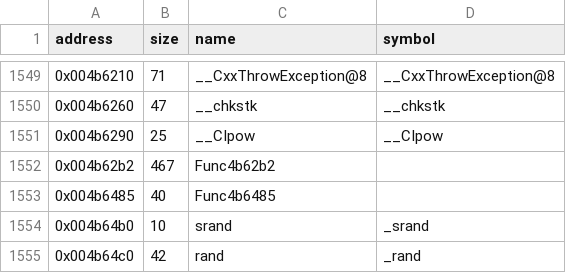
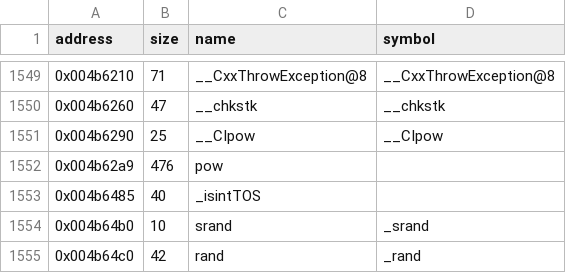
Before and after one commit to LostArtefacts/tr03, a CSV file: config/symbols.csv, drawn as a sheet; only a part is shown, gaps mark what is left out.

Commit message:
Name the pow placeholders
Func4b62b2 was the tail of the CRT's pow, which starts 9 bytes
earlier at __CIpow + 0x19 in LIBC's pow.obj; Func4b6485 is pow.asm's
integer test of ST(0), a local label without a symbol.

```diff
--- a/config/symbols.csv
+++ b/config/symbols.csv
@@ -1551,4 +1551,4 @@ address,size,name,symbol
 0x004b6290,25,__CIpow,__CIpow
-0x004b62b2,467,Func4b62b2,
-0x004b6485,40,Func4b6485,
+0x004b62a9,476,pow,
+0x004b6485,40,_isintTOS,
 0x004b64b0,10,srand,_srand
```
